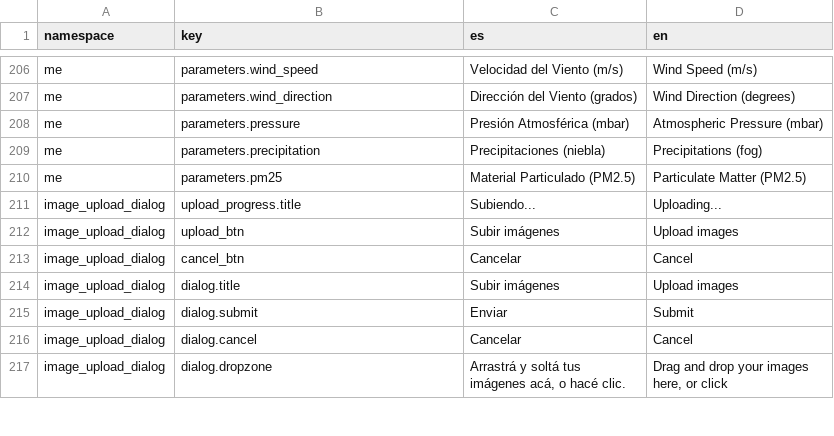
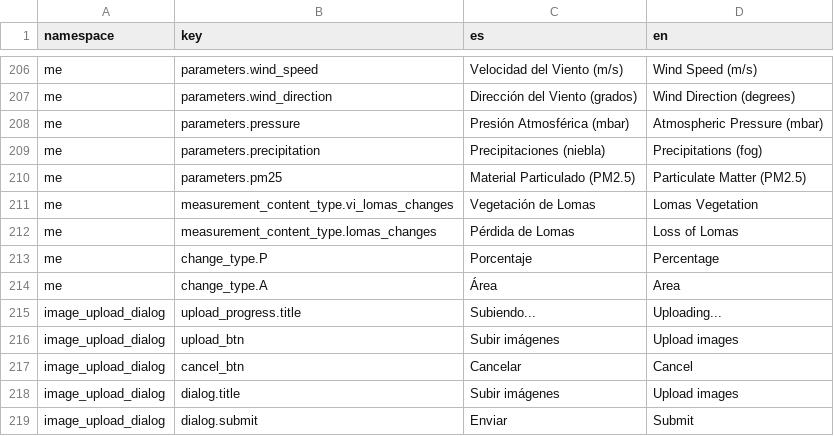
Before and after one commit to undp/satlomas-front, a CSV file: i18n.csv, drawn as a sheet; only a part is shown, gaps mark what is left out; the shorter side is filled out with more unchanged rows; the diff names each change by its address in the sheet, - before the commit and + after, or states it on an @@ line.

```diff
--- a/i18n.csv
+++ b/i18n.csv
+row 211: me | measurement_content_type.vi_lomas_changes | Vegetación de Lomas | Lomas Vegetation
+row 212: me | measurement_content_type.lomas_changes | Pérdida de Lomas | Loss of Lomas
+row 213: me | change_type.P | Porcentaje | Percentage
+row 214: me | change_type.A | Área | Area
```
Also changed, not shown: 9 other files.
